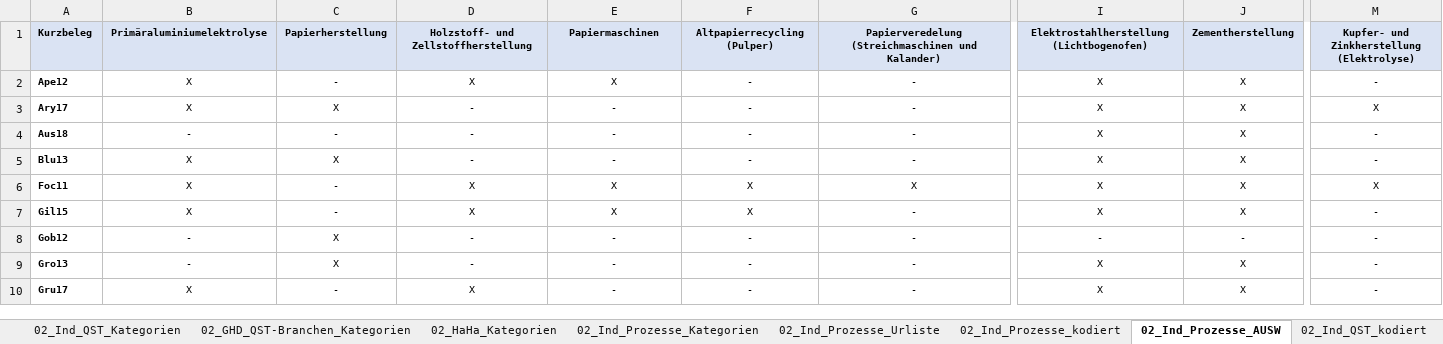
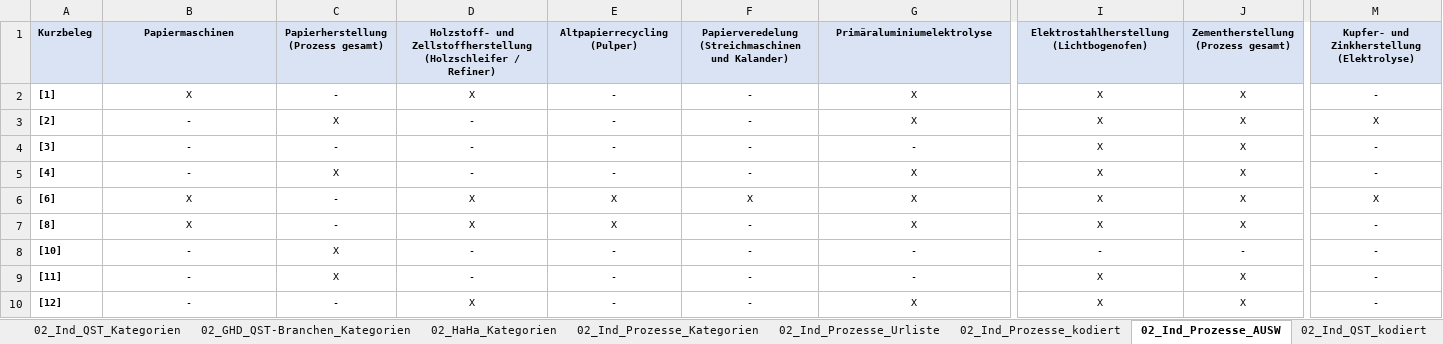
Before and after one commit to jokochems/DR_Potentials, an Excel workbook: inputs/Methodenvergleich_Potenzialstudien.xlsx, sheet 02_Ind_Prozesse_AUSW, drawn as a sheet; only a part is shown, gaps mark what is left out; values as stored, in another font and other column widths than the file's, no borders; table styles not drawn; ↵ is a line break in a cell; the diff covers the shown part only; the diff names each change by its address in the sheet, - before the commit and + after, or states it on an @@ line.

```diff
--- a/inputs/Methodenvergleich_Potenzialstudien.xlsx (sheet 02_Ind_Prozesse_AUSW)
+++ b/inputs/Methodenvergleich_Potenzialstudien.xlsx (sheet 02_Ind_Prozesse_AUSW)
-B1: Primäraluminiumelektrolyse
+B1: Papiermaschinen
-C1: Papierherstellung
+C1: Papierherstellung ↵ (Prozess gesamt)
-D1: …und Zellstoffherstellung
+D1: …und Zellstoffherstellung ↵ (Holzschleifer / Refiner)
-E1: Papiermaschinen
+E1: Altpapierrecycling (Pulper)
-F1: Altpapierrecycling (Pulper)
+F1: Papierveredelung ↵ (Streichmaschinen und Kalander)
-G1: Papierveredelung (Streichmaschinen und Kalander)
+G1: Primäraluminiumelektrolyse
-I1: Elektrostahlherstellung (Lichtbogenofen)
+I1: Elektrostahlherstellung ↵ (Lichtbogenofen)
-J1: Zementherstellung
+J1: Zementherstellung ↵ (Prozess gesamt)
-M1: Kupfer- und Zinkherstellung (Elektrolyse)
+M1: Kupfer- und Zinkherstellung ↵ (Elektrolyse)
-A2: Ape12
+A2: [1]
-E2: X
+E2: -
-G2:G3: -
+G2:G3: X
-A3: Ary17
+A3: [2]
-B3: X
+B3: -
-A4: Aus18
+A4: [3]
-A5: Blu13
+A5: [4]
-B5: X
+B5: -
-G5: -
+G5: X
-A6: Foc11
+A6: [6]
-A7: Gil15
+A7: [8]
-F7: X
+F7: -
-G7: -
+G7: X
-A8: Gob12
+A8: [10]
-A9: Gro13
+A9: [11]
-A10: Gru17
+A10: [12]
-B10: X
+B10: -
-G10: -
+G10: X
```
Also changed, not shown: 59 edited cells elsewhere in this sheet, sheet 01_Zitationsanalyse_kodiert, sheet 02_Ind_Prozesse_kodiert, sheet 02_GHD_QST-Branchen_AUSW, sheet 01_Methode_Daten_AUSW, sheet 02_Ind_QST_AUSW, sheet Gesamtueberblick, 21 more sheets, formulas that keep their value, hidden cells, 2 other files.
